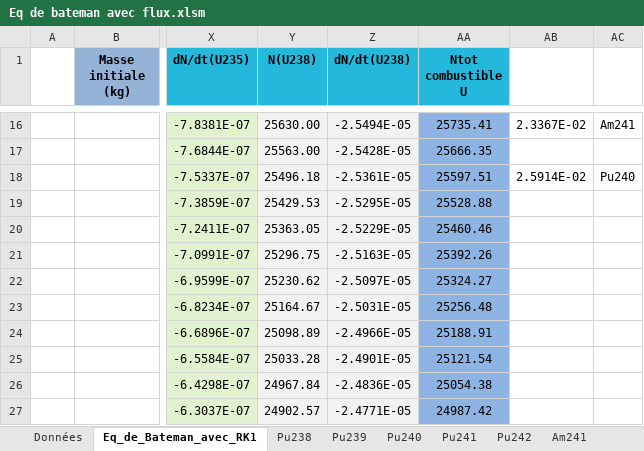
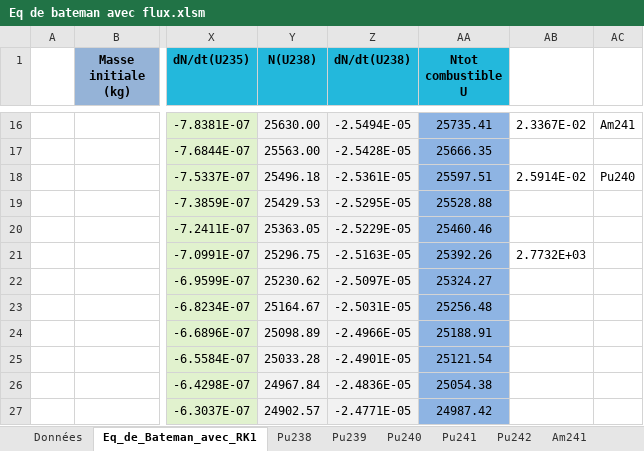
Before and after one commit to phjacquet/physor-smr-fbo, an Excel workbook: Fabien/Eq de bateman avec flux.xlsm, sheet Eq_de_Bateman_avec_RK1, drawn as a sheet; only a part is shown, gaps mark what is left out; values as stored, in another font and other column widths than the file's, no borders; the diff names each change by its address in the sheet, - before the commit and + after, or states it on an @@ line.

```diff
--- a/Fabien/Eq de bateman avec flux.xlsm (sheet Eq_de_Bateman_avec_RK1)
+++ b/Fabien/Eq de bateman avec flux.xlsm (sheet Eq_de_Bateman_avec_RK1)
-AB21: (empty)
+AB21: 2.7732E+03
```
Also changed, not shown: 3 other files.
